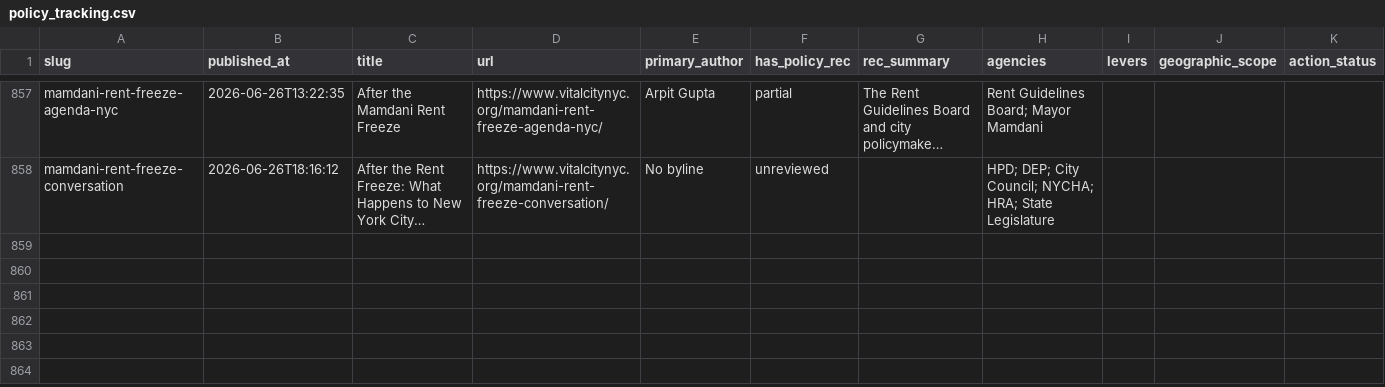
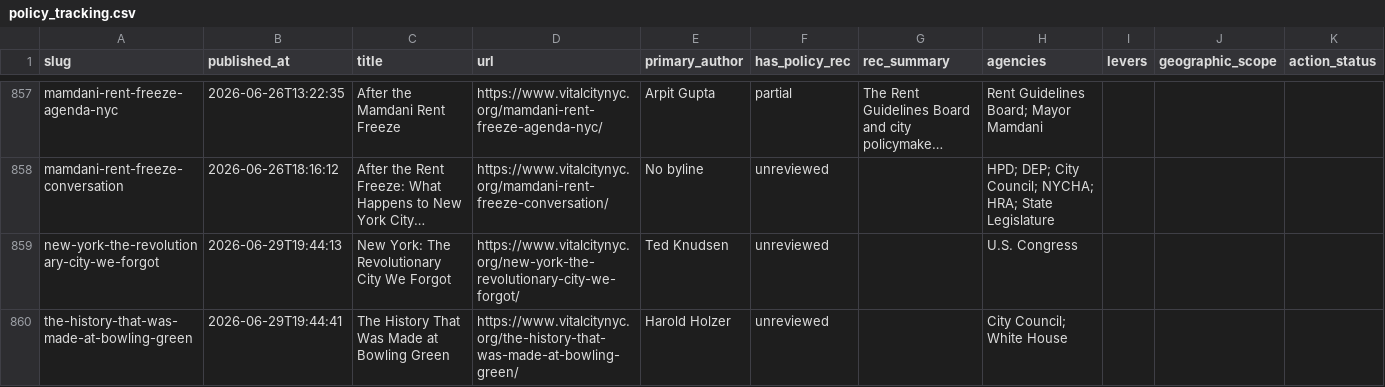
Before and after one commit to tedalcorn/VC-policy-tracker, a CSV file: policy_tracking.csv, drawn as a sheet; only a part is shown, gaps mark what is left out; long unchanged cells end in …; rows hold the shown columns only; the diff names each change by its address in the sheet, - before the commit and + after, or states it on an @@ line.

Commit message:
Auto-update 2026-06-30: fresh Vital City fetch

```diff
--- a/policy_tracking.csv
+++ b/policy_tracking.csv
+row 859: new-york-the-revolutionary-city-we-forgot | 2026-06-29T19:44:13 | New York: The Revolutionary City We Forgot | https://www.vitalcitynyc.org/new-york-the-revolutionary-city-we-forgot/ | Ted Knudsen | unreviewed |  | U.S. Congress
+row 860: the-history-that-was-made-at-bowling-green | 2026-06-29T19:44:41 | The History That Was Made at Bowling Green | https://www.vitalcitynyc.org/the-history-that-was-made-at-bowling-green/ | Harold Holzer | unreviewed |  | City Council; White House
```
Also changed, not shown: 4 other files.
